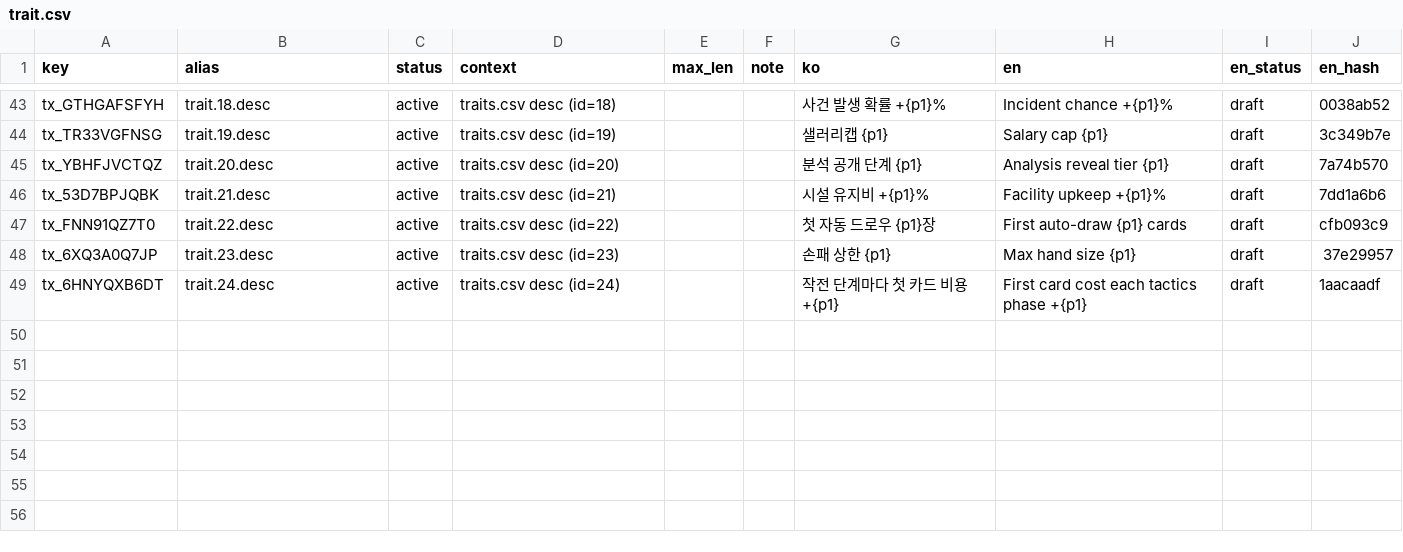
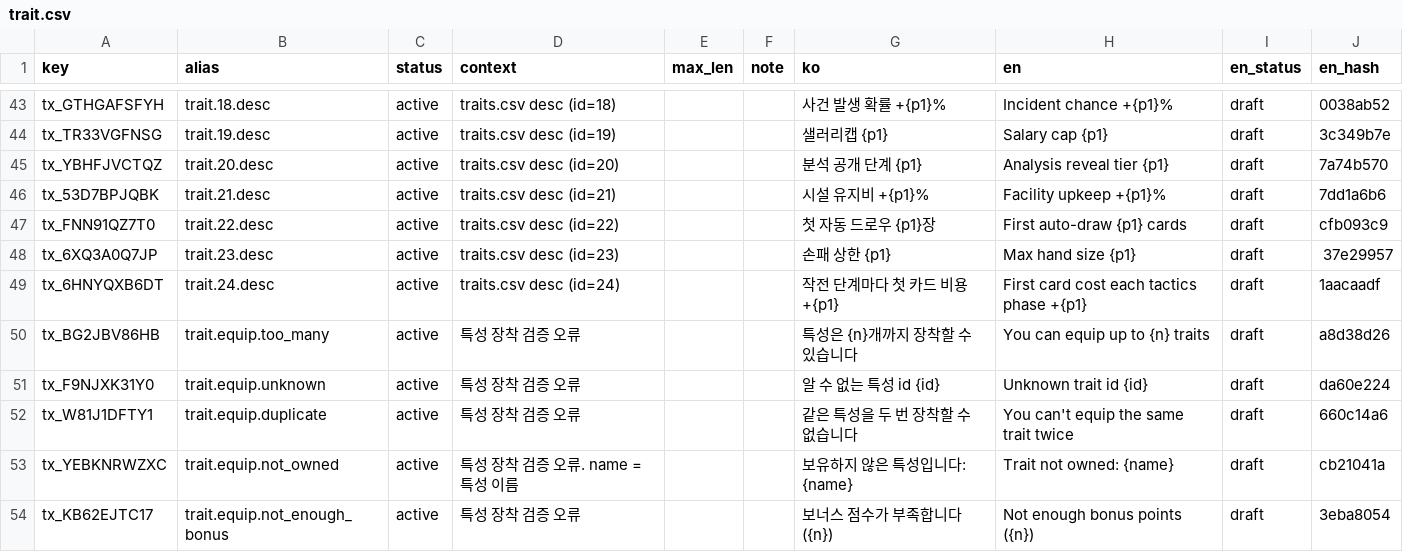
Before and after one commit to toniqat/esports-manager, a CSV file: data/l10n/src/trait.csv, drawn as a sheet; only a part is shown, gaps mark what is left out; the diff names each change by its address in the sheet, - before the commit and + after, or states it on an @@ line.

```diff
--- a/data/l10n/src/trait.csv
+++ b/data/l10n/src/trait.csv
+row 50: tx_BG2JBV86HB | trait.equip.too_many | active | 특성 장착 검증 오류 |  |  | 특성은 {n}개까지 장착할 수 있습니다 | You can equip up to {n} traits | draft | a8d38d26
+row 51: tx_F9NJXK31Y0 | trait.equip.unknown | active | 특성 장착 검증 오류 |  |  | 알 수 없는 특성 id {id} | Unknown trait id {id} | draft | da60e224
+row 52: tx_W81J1DFTY1 | trait.equip.duplicate | active | 특성 장착 검증 오류 |  |  | 같은 특성을 두 번 장착할 수 없습니다 | You can't equip the same trait twice | draft | 660c14a6
+row 53: tx_YEBKNRWZXC | trait.equip.not_owned | active | 특성 장착 검증 오류. name = 특성 이름 |  |  | 보유하지 않은 특성입니다: {name} | Trait not owned: {name} | draft | cb21041a
+row 54: tx_KB62EJTC17 | trait.equip.not_enough_bonus | active | 특성 장착 검증 오류 |  |  | 보너스 점수가 부족합니다 ({n}) | Not enough bonus points ({n}) | draft | 3eba8054
```
Also changed, not shown: 53 other files.
